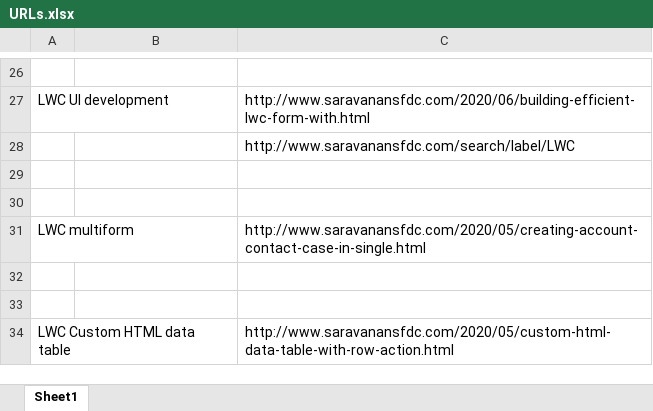
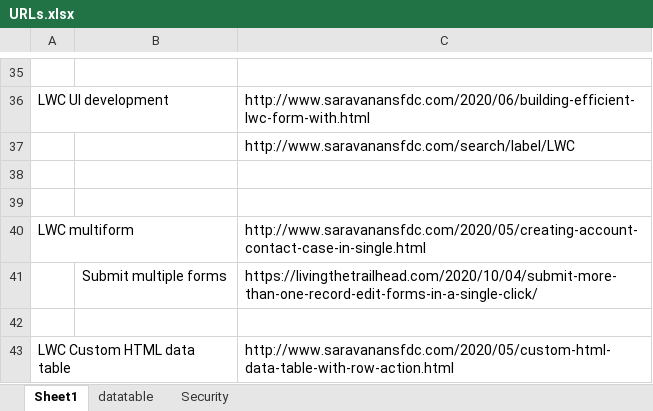
Before and after one commit to NageshDebug/salesforce, an Excel workbook: Notes/URLs.xlsx, sheet Sheet1, drawn as a sheet; only a part is shown, gaps mark what is left out; values as stored, in another font and other column widths than the file's, no borders; addresses are those after the commit; the diff covers the shown part only; the diff names each change by its address in the sheet, - before the commit and + after, or states it on an @@ line.

```diff
--- a/Notes/URLs.xlsx (sheet Sheet1)
+++ b/Notes/URLs.xlsx (sheet Sheet1)
+sheet tab: datatable
+sheet tab: Security
-row 41: (empty)
+row 41:  | Submit multiple forms | https://livingthetrailhead.com/2020/10/04/submit-more-than-one-record-edit-forms-in-a-single-click/
```
Also changed, not shown: 24 added rows elsewhere in this sheet, 29 other files.
